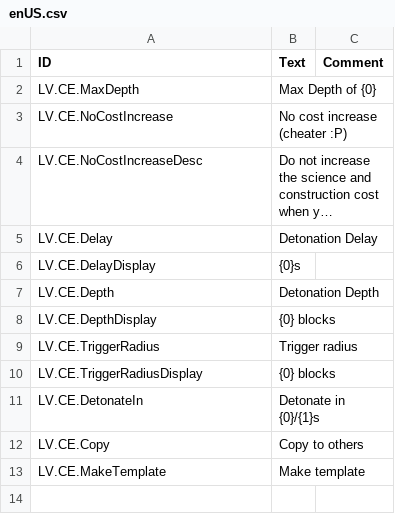
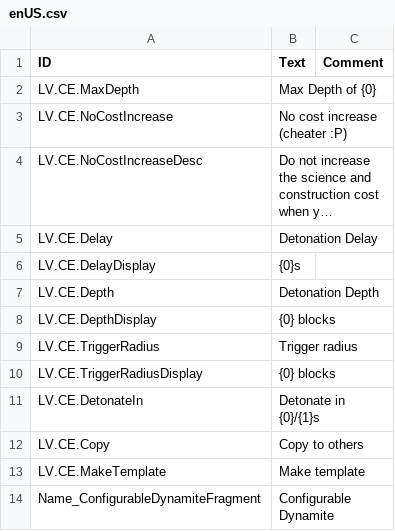
Before and after one commit to datvm/TimberbornMods, a CSV file: ConfigurableExplosives/Localizations/enUS.csv, drawn as a sheet; long unchanged cells end in …; the diff names each change by its address in the sheet, - before the commit and + after, or states it on an @@ line.

```diff
--- a/ConfigurableExplosives/Localizations/enUS.csv
+++ b/ConfigurableExplosives/Localizations/enUS.csv
+row 14: Name_ConfigurableDynamiteFragment | Configurable Dynamite
```
Also changed, not shown: 16 other files.
